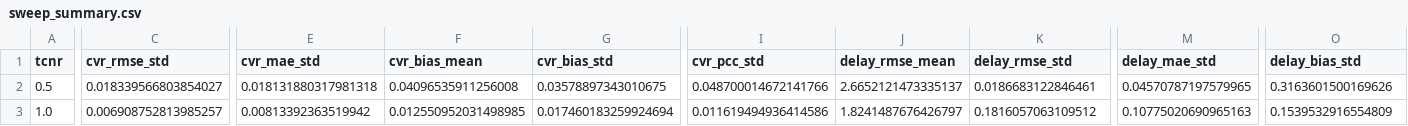
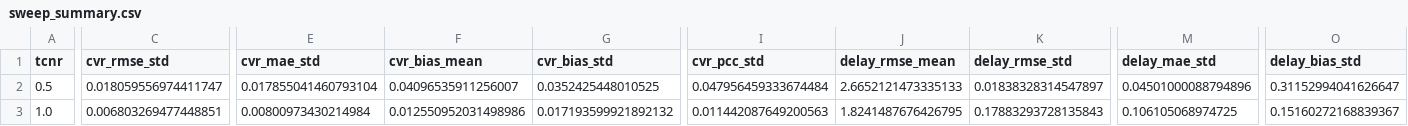
Before and after one commit to djdayz/neurocvr-ai-platform, a CSV file: reports/mlflow_sweep/sweep_summary.csv, drawn as a sheet; only a part is shown, gaps mark what is left out; the diff covers the shown part only; the diff names each change by its address in the sheet, - before the commit and + after, or states it on an @@ line.

```diff
--- a/reports/mlflow_sweep/sweep_summary.csv
+++ b/reports/mlflow_sweep/sweep_summary.csv
-C2 (cvr_rmse_std): 0.018339566803854027
+C2 (cvr_rmse_std): 0.018059556974411747
-E2 (cvr_mae_std): 0.018131880317981318
+E2 (cvr_mae_std): 0.017855041460793104
-F2 (cvr_bias_mean): 0.04096535911256008
+F2 (cvr_bias_mean): 0.04096535911256007
-G2 (cvr_bias_std): 0.03578897343010675
+G2 (cvr_bias_std): 0.0352425448010525
-I2 (cvr_pcc_std): 0.048700014672141766
+I2 (cvr_pcc_std): 0.047956459333674484
-J2 (delay_rmse_mean): 2.6652121473335137
+J2 (delay_rmse_mean): 2.6652121473335133
-K2 (delay_rmse_std): 0.0186683122846461
+K2 (delay_rmse_std): 0.01838328314547897
-M2 (delay_mae_std): 0.04570787197579965
+M2 (delay_mae_std): 0.04501000088794896
-O2 (delay_bias_std): 0.3163601500169626
+O2 (delay_bias_std): 0.31152994041626647
-C3 (cvr_rmse_std): 0.006908752813985257
+C3 (cvr_rmse_std): 0.006803269477448851
-E3 (cvr_mae_std): 0.00813392363519942
+E3 (cvr_mae_std): 0.00800973430214984
-F3 (cvr_bias_mean): 0.012550952031498985
+F3 (cvr_bias_mean): 0.012550952031498986
-G3 (cvr_bias_std): 0.017460183259924694
+G3 (cvr_bias_std): 0.017193599921892132
-I3 (cvr_pcc_std): 0.011619494936414586
+I3 (cvr_pcc_std): 0.011442087649200563
-J3 (delay_rmse_mean): 1.8241487676426797
+J3 (delay_rmse_mean): 1.8241487676426795
-K3 (delay_rmse_std): 0.1816057063109512
+K3 (delay_rmse_std): 0.17883293728135843
-M3 (delay_mae_std): 0.10775020690965163
+M3 (delay_mae_std): 0.106105068974725
-O3 (delay_bias_std): 0.1539532916554809
+O3 (delay_bias_std): 0.15160272168839367
```
Also changed, not shown: 31 edited cells elsewhere in this file, reports/mlflow_sweep/sweep_runs.csv, 3 other files.
